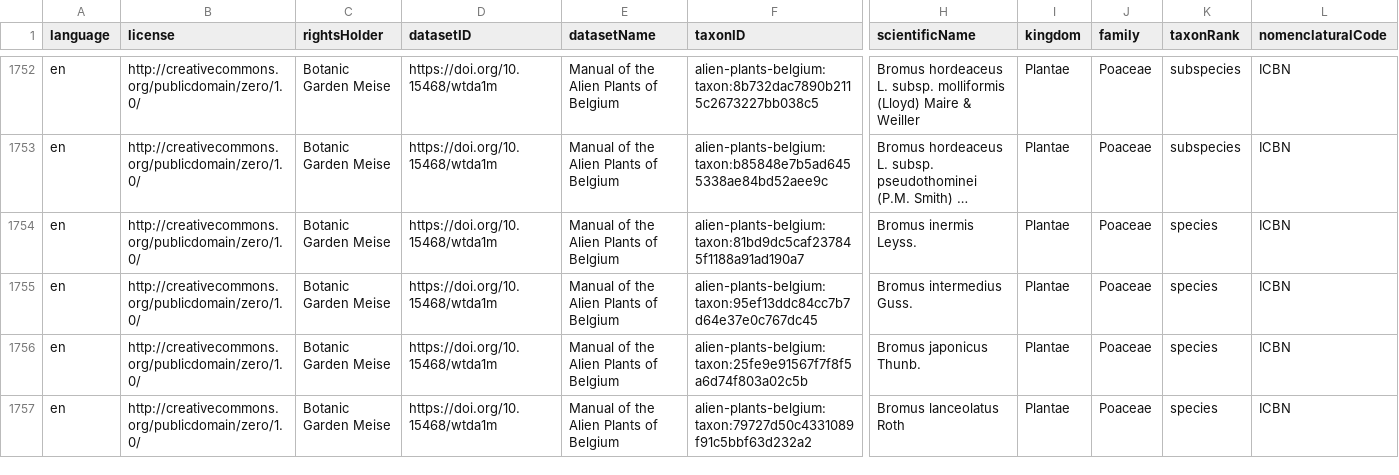
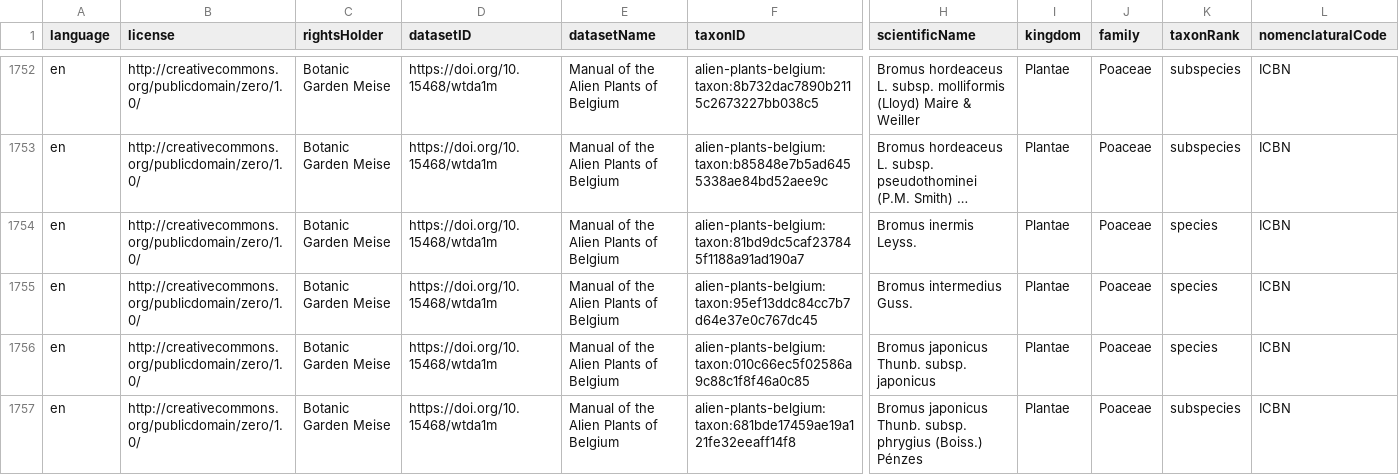
Before and after one commit to trias-project/alien-plants-belgium, a CSV file: data/processed/taxon.csv, drawn as a sheet; only a part is shown, gaps mark what is left out; the shorter side is filled out with more unchanged rows; long unchanged cells end in …; rows hold the shown columns only; the diff covers the shown part only; the diff names each change by its address in the sheet, - before the commit and + after, or states it on an @@ line.

```diff
--- a/data/processed/taxon.csv
+++ b/data/processed/taxon.csv
-F1756 (taxonID): alien-plants-belgium:taxon:25fe9e91567f7f8f5a6d74f803a02c5b
+F1756 (taxonID): alien-plants-belgium:taxon:010c66ec5f02586a9c88c1f8f46a0c85
-H1756 (scientificName): Bromus japonicus Thunb.
+H1756 (scientificName): Bromus japonicus Thunb. subsp. japonicus
+row 1757: en | http://creativecommons.org/publicdomain/zero/1.0/ | Botanic Garden Meise | https://doi.org/10.15468/wtda1m | Manual of the Alien Plants of Belgium | alien-plants-belgium:taxon:681bde17459ae19a121fe32eeaff14f8 | Bromus japonicus Thunb. subsp. phrygius (Boiss.) Pénzes | Plantae | Poaceae | subspecies | ICBN
```
Also changed, not shown: 2 added rows and 8 edited cells elsewhere in this file, data/processed/description.csv, data/processed/distribution.csv.
